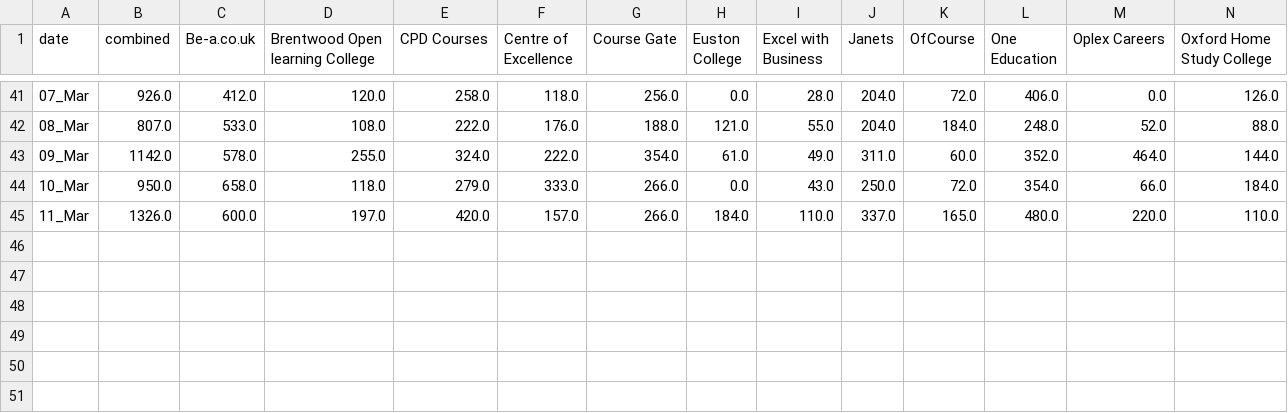
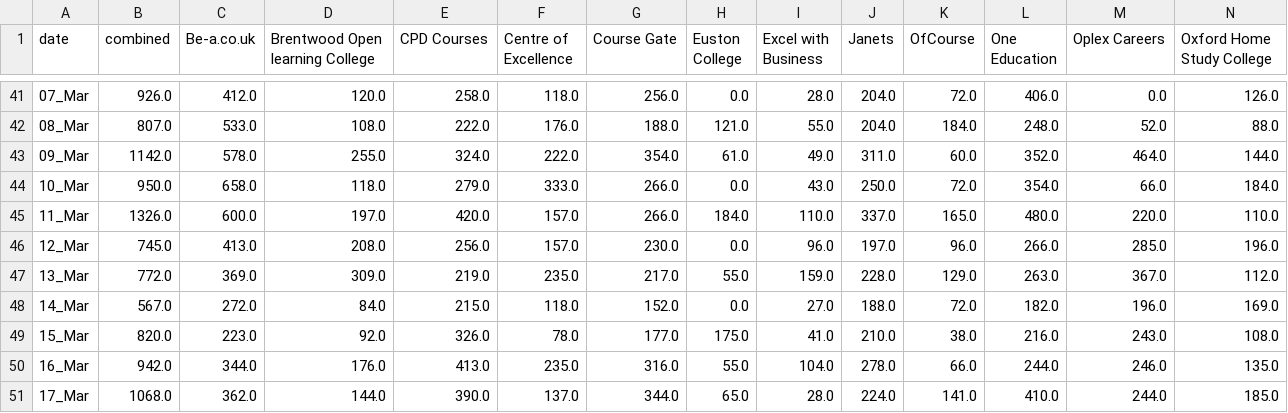
Before and after one commit to faysal3767/reed-daily-market-share, a CSV file: revenue.csv, drawn as a sheet; only a part is shown, gaps mark what is left out; rows hold the shown columns only; the diff names each change by its address in the sheet, - before the commit and + after, or states it on an @@ line.

```diff
--- a/revenue.csv
+++ b/revenue.csv
+row 46: 12_Mar | 745.0 | 413.0 | 208.0 | 256.0 | 157.0 | 230.0 | 0.0 | 96.0 | 197.0 | 96.0 | 266.0 | 285.0 | 196.0
+row 47: 13_Mar | 772.0 | 369.0 | 309.0 | 219.0 | 235.0 | 217.0 | 55.0 | 159.0 | 228.0 | 129.0 | 263.0 | 367.0 | 112.0
+row 48: 14_Mar | 567.0 | 272.0 | 84.0 | 215.0 | 118.0 | 152.0 | 0.0 | 27.0 | 188.0 | 72.0 | 182.0 | 196.0 | 169.0
+row 49: 15_Mar | 820.0 | 223.0 | 92.0 | 326.0 | 78.0 | 177.0 | 175.0 | 41.0 | 210.0 | 38.0 | 216.0 | 243.0 | 108.0
+row 50: 16_Mar | 942.0 | 344.0 | 176.0 | 413.0 | 235.0 | 316.0 | 55.0 | 104.0 | 278.0 | 66.0 | 244.0 | 246.0 | 135.0
+row 51: 17_Mar | 1068.0 | 362.0 | 144.0 | 390.0 | 137.0 | 344.0 | 65.0 | 28.0 | 224.0 | 141.0 | 410.0 | 244.0 | 185.0
```
Also changed, not shown: actualRevenueHeroku.csv, marketShareHeroku.csv, 10 other files.
